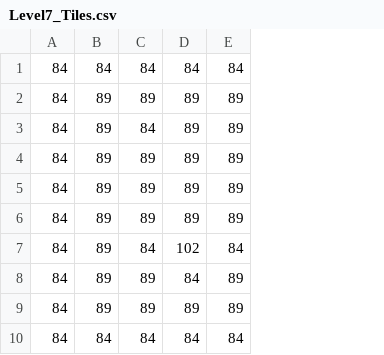
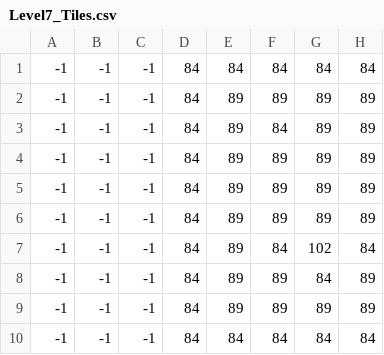
Before and after one commit to jukr5-eadania/BlockPusher, a CSV file: BlockPusher/Content/MapData/Level7_Tiles.csv, drawn as a sheet; only a part is shown; the diff names each change by its address in the sheet, - before the commit and + after, or states it on an @@ line.

```diff
--- a/BlockPusher/Content/MapData/Level7_Tiles.csv
+++ b/BlockPusher/Content/MapData/Level7_Tiles.csv
+column A, rows 1-10: all -1
+column B, rows 1-10: all -1
+column C, rows 1-10: all -1
```
Also changed, not shown: BlockPusher/Content/MapData/Level7_Obj.csv, 1 other file.
